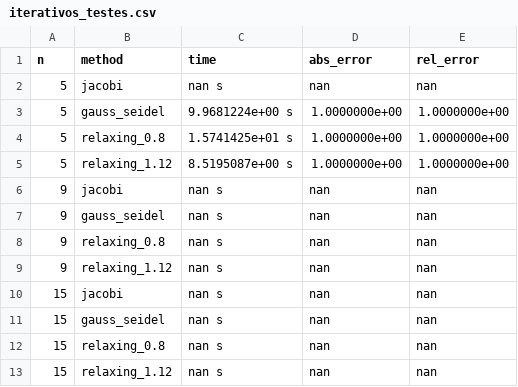
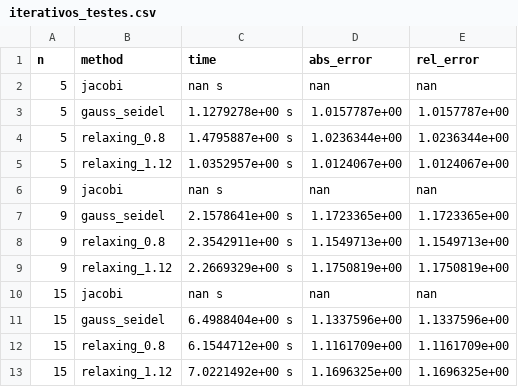
Before and after one commit to igorssant/metodos_numericos, a CSV file: sistema_equacao/output/iterativos_testes.csv, drawn as a sheet.

```diff
--- a/sistema_equacao/output/iterativos_testes.csv
+++ b/sistema_equacao/output/iterativos_testes.csv
@@ -2,12 +2,12 @@ n,method,time,abs_error,rel_error
 5,jacobi,nan s,nan,nan
-5,gauss_seidel,9.9681224e+00 s,1.0000000e+00,1.0000000e+00
-5,relaxing_0.8,1.5741425e+01 s,1.0000000e+00,1.0000000e+00
-5,relaxing_1.12,8.5195087e+00 s,1.0000000e+00,1.0000000e+00
+5,gauss_seidel,1.1279278e+00 s,1.0157787e+00,1.0157787e+00
+5,relaxing_0.8,1.4795887e+00 s,1.0236344e+00,1.0236344e+00
+5,relaxing_1.12,1.0352957e+00 s,1.0124067e+00,1.0124067e+00
 9,jacobi,nan s,nan,nan
-9,gauss_seidel,nan s,nan,nan
-9,relaxing_0.8,nan s,nan,nan
-9,relaxing_1.12,nan s,nan,nan
+9,gauss_seidel,2.1578641e+00 s,1.1723365e+00,1.1723365e+00
+9,relaxing_0.8,2.3542911e+00 s,1.1549713e+00,1.1549713e+00
+9,relaxing_1.12,2.2669329e+00 s,1.1750819e+00,1.1750819e+00
 15,jacobi,nan s,nan,nan
-15,gauss_seidel,nan s,nan,nan
-15,relaxing_0.8,nan s,nan,nan
-15,relaxing_1.12,nan s,nan,nan
+15,gauss_seidel,6.4988404e+00 s,1.1337596e+00,1.1337596e+00
+15,relaxing_0.8,6.1544712e+00 s,1.1161709e+00,1.1161709e+00
+15,relaxing_1.12,7.0221492e+00 s,1.1696325e+00,1.1696325e+00
```
Also changed, not shown: sistema_equacao/output/gauss_testes.csv, sistema_equacao/output/iterativos_solucao.csv, 9 other files.
